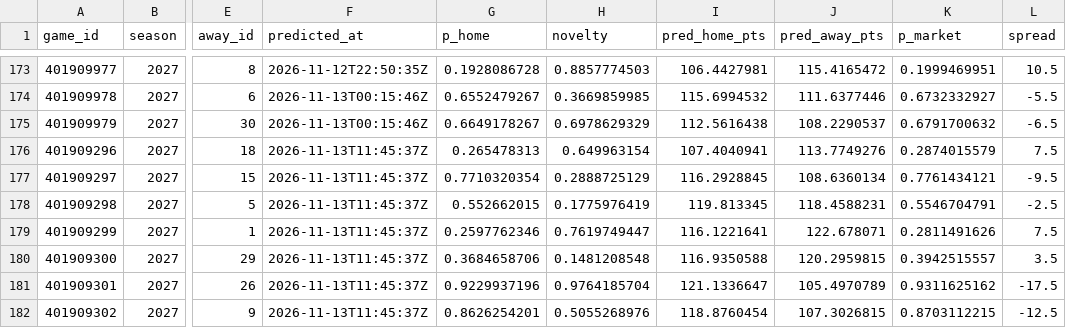
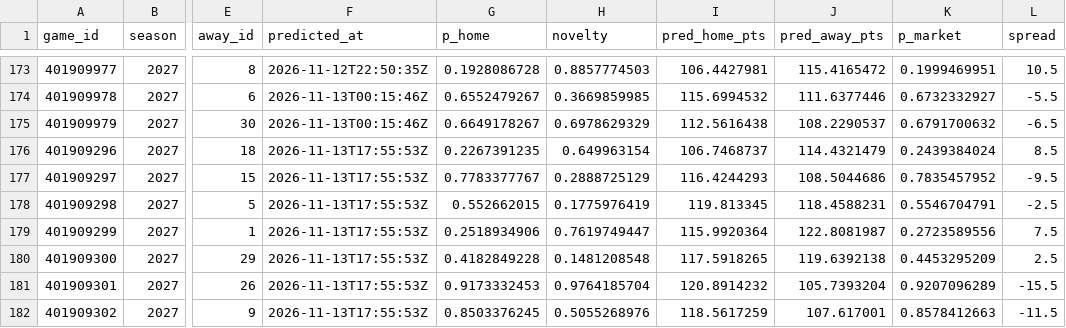
Before and after one commit to martinez-hub/nbaPredicts, a CSV file: data/predictions/2027.csv, drawn as a sheet; only a part is shown, gaps mark what is left out; the diff covers the shown part only; the diff names each change by its address in the sheet, - before the commit and + after, or states it on an @@ line.

```diff
--- a/data/predictions/2027.csv
+++ b/data/predictions/2027.csv
-F176:F182 (predicted_at): 2026-11-13T11:45:37Z
+F176:F182 (predicted_at): 2026-11-13T17:55:53Z
-G176 (p_home): 0.265478313
+G176 (p_home): 0.2267391235
-I176 (pred_home_pts): 107.4040941
+I176 (pred_home_pts): 106.7468737
-J176 (pred_away_pts): 113.7749276
+J176 (pred_away_pts): 114.4321479
-K176 (p_market): 0.2874015579
+K176 (p_market): 0.2439384024
-L176 (spread): 7.5
+L176 (spread): 8.5
-G177 (p_home): 0.7710320354
+G177 (p_home): 0.7783377767
-I177 (pred_home_pts): 116.2928845
+I177 (pred_home_pts): 116.4244293
-J177 (pred_away_pts): 108.6360134
+J177 (pred_away_pts): 108.5044686
-K177 (p_market): 0.7761434121
+K177 (p_market): 0.7835457952
-G179 (p_home): 0.2597762346
+G179 (p_home): 0.2518934906
-I179 (pred_home_pts): 116.1221641
+I179 (pred_home_pts): 115.9920364
-J179 (pred_away_pts): 122.678071
+J179 (pred_away_pts): 122.8081987
-K179 (p_market): 0.2811491626
+K179 (p_market): 0.2723589556
-G180 (p_home): 0.3684658706
+G180 (p_home): 0.4182849228
-I180 (pred_home_pts): 116.9350588
+I180 (pred_home_pts): 117.5918265
-J180 (pred_away_pts): 120.2959815
+J180 (pred_away_pts): 119.6392138
-K180 (p_market): 0.3942515557
+K180 (p_market): 0.4453295209
-L180 (spread): 3.5
+L180 (spread): 2.5
-G181 (p_home): 0.9229937196
+G181 (p_home): 0.9173332453
-I181 (pred_home_pts): 121.1336647
+I181 (pred_home_pts): 120.8914232
-J181 (pred_away_pts): 105.4970789
+J181 (pred_away_pts): 105.7393204
-K181 (p_market): 0.9311625162
+K181 (p_market): 0.9207096289
-L181 (spread): -17.5
+L181 (spread): -15.5
-G182 (p_home): 0.8626254201
+G182 (p_home): 0.8503376245
-I182 (pred_home_pts): 118.8760454
+I182 (pred_home_pts): 118.5617259
-J182 (pred_away_pts): 107.3026815
+J182 (pred_away_pts): 107.617001
-K182 (p_market): 0.8703112215
+K182 (p_market): 0.8578412663
-L182 (spread): -12.5
+L182 (spread): -11.5
```
Also changed, not shown: 40 edited cells elsewhere in this file, data/player_predictions/2027.csv, 1 other file.
